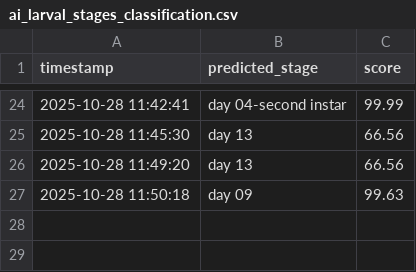
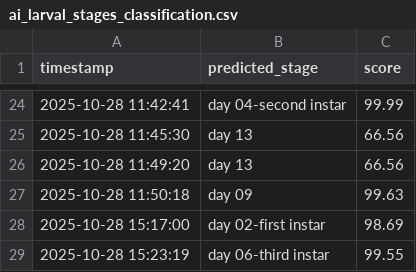
Before and after one commit to winjher/prettylep, a CSV file: ai_larval_stages_classification.csv, drawn as a sheet; only a part is shown, gaps mark what is left out.

```diff
--- a/ai_larval_stages_classification.csv
+++ b/ai_larval_stages_classification.csv
@@ -27 +27,3 @@ timestamp,predicted_stage,score
 2025-10-28 11:50:18,day 09,99.63
+2025-10-28 15:17:00,day 02-first instar,98.69
+2025-10-28 15:23:19,day 06-third instar,99.55
```
Also changed, not shown: ai_classifications.csv, 2 other files.
